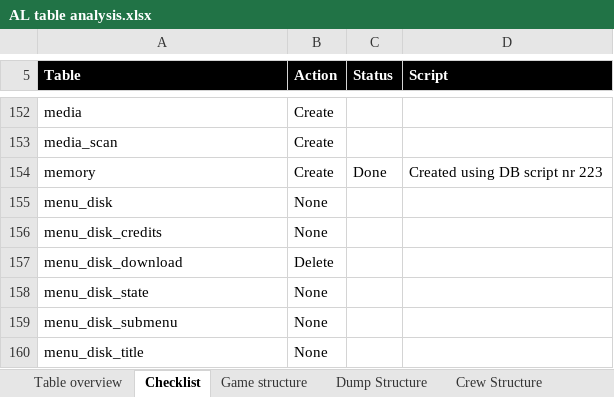
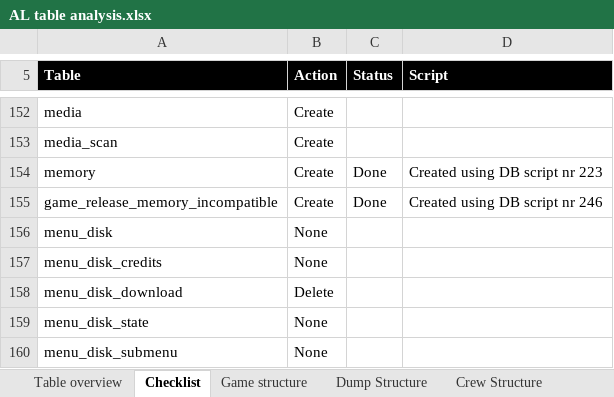
Before and after one commit to atari-legend/skins-and-docs, an Excel workbook: Technical documentation/AL table analysis.xlsx, sheet Checklist, drawn as a sheet; only a part is shown, gaps mark what is left out; the shorter side is filled out with more unchanged rows; values as stored, in another font and other column widths than the file's, no borders; conditional formats not drawn; the diff names each change by its address in the sheet, - before the commit and + after, or states it on an @@ line.

Commit message:
Game_release_memory_incompatible added

```diff
--- a/Technical documentation/AL table analysis.xlsx (sheet Checklist)
+++ b/Technical documentation/AL table analysis.xlsx (sheet Checklist)
+row 155: game_release_memory_incompatible | Create | Done | Created using DB script nr 246
```
